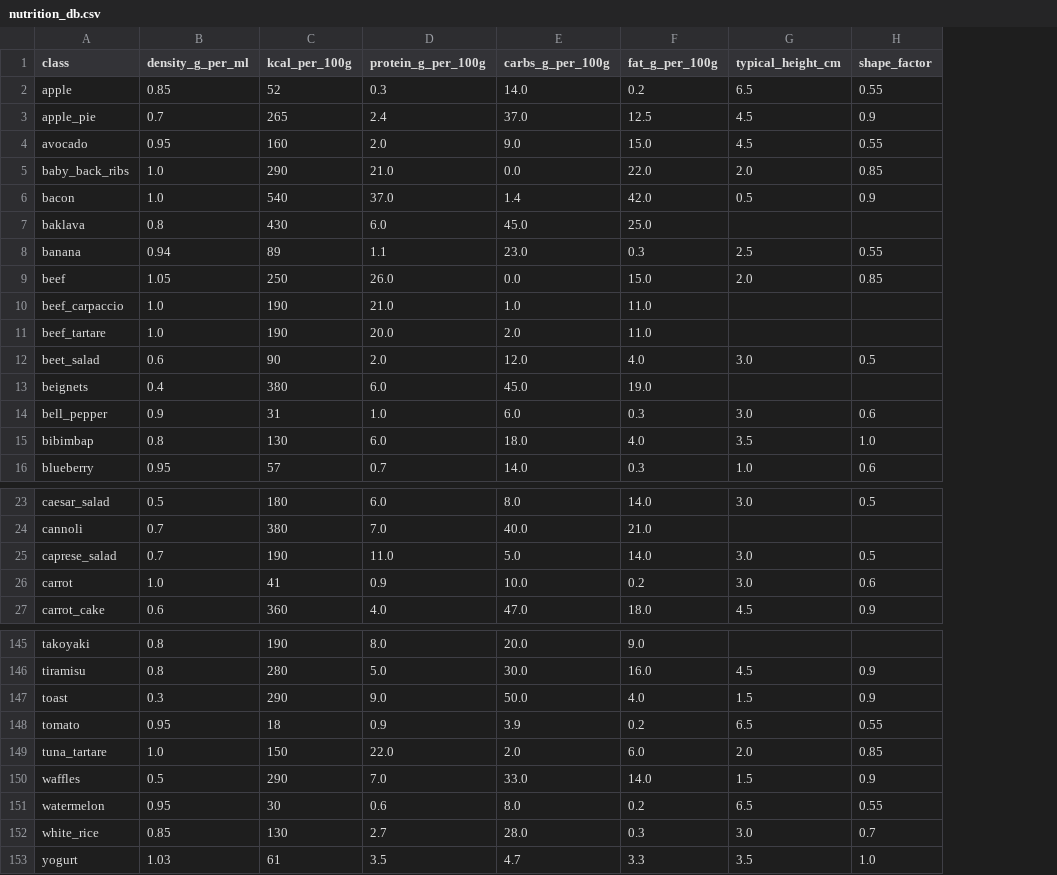
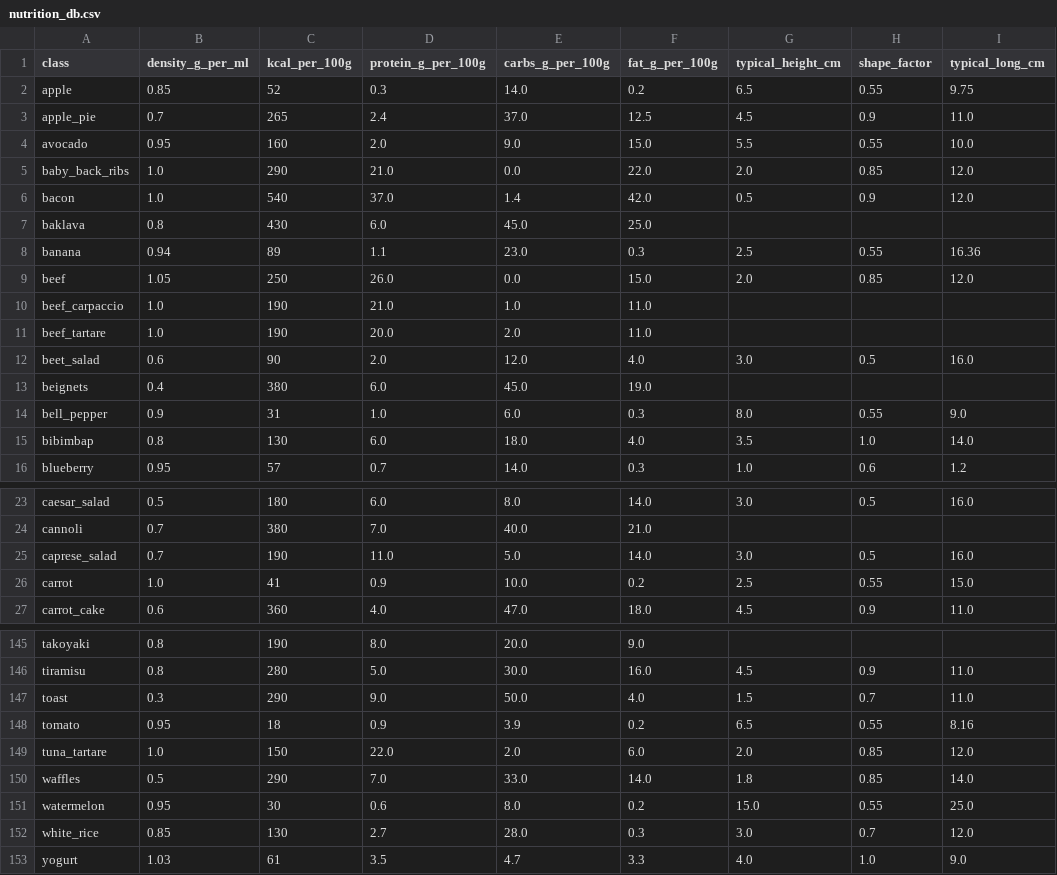
Before and after one commit to Clananas/ml4b-foodrecognition, a CSV file: foodvol/data/nutrition_db.csv, drawn as a sheet; only a part is shown, gaps mark what is left out; the diff covers the shown part only; the diff names each change by its address in the sheet, - before the commit and + after, or states it on an @@ line.

```diff
--- a/foodvol/data/nutrition_db.csv
+++ b/foodvol/data/nutrition_db.csv
+column I (typical_long_cm), rows 2-16: 9.75 | 11.0 | 10.0 | 12.0 | 12.0 |  | 16.36 | 12.0 |  |  | 16.0 |  | 9.0 | 14.0 | 1.2; rows 23-27: 16.0 |  | 16.0 | 15.0 | 11.0; rows 146-153: 11.0 | 11.0 | 8.16 | 12.0 | 14.0 | 25.0 | 12.0 | 9.0
-G4 (typical_height_cm): 4.5
+G4 (typical_height_cm): 5.5
-G14 (typical_height_cm): 3.0
+G14 (typical_height_cm): 8.0
-H14 (shape_factor): 0.6
+H14 (shape_factor): 0.55
-G26 (typical_height_cm): 3.0
+G26 (typical_height_cm): 2.5
-H26 (shape_factor): 0.6
+H26 (shape_factor): 0.55
-H147 (shape_factor): 0.9
+H147 (shape_factor): 0.7
-G150 (typical_height_cm): 1.5
+G150 (typical_height_cm): 1.8
-H150 (shape_factor): 0.9
+H150 (shape_factor): 0.85
-G151 (typical_height_cm): 6.5
+G151 (typical_height_cm): 15.0
-G153 (typical_height_cm): 3.5
+G153 (typical_height_cm): 4.0
```
Also changed, not shown: 10 edited cells elsewhere in this file, 5 other files.
